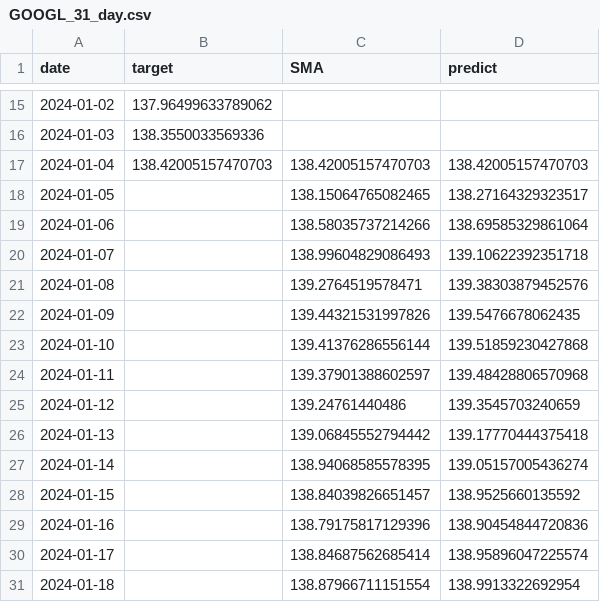
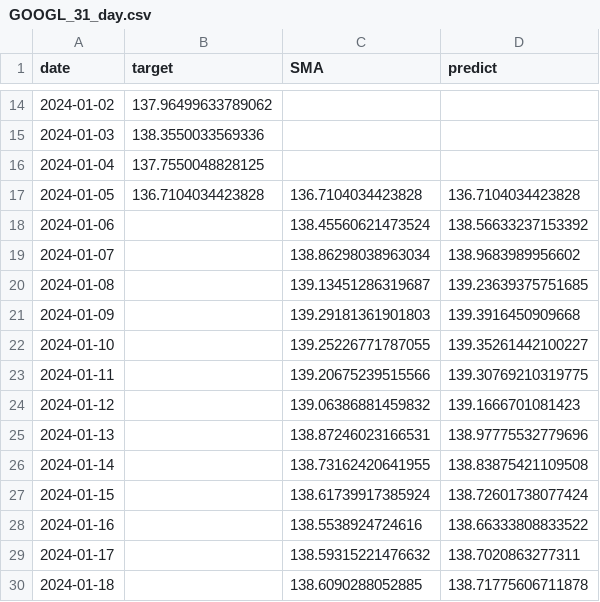
Before and after one commit to Alesandrio/ML-SD2023, a CSV file: Program/data_predictions/GOOGL_31_day.csv, drawn as a sheet; only a part is shown, gaps mark what is left out; the diff covers the shown part only.

```diff
--- a/Program/data_predictions/GOOGL_31_day.csv
+++ b/Program/data_predictions/GOOGL_31_day.csv
@@ -16,16 +15,16 @@ date,target,SMA,predict
 2024-01-03,138.3550033569336,,
-2024-01-04,138.42005157470703,138.42005157470703,138.42005157470703
-2024-01-05,,138.15064765082465,138.27164329323517
-2024-01-06,,138.58035737214266,138.69585329861064
-2024-01-07,,138.99604829086493,139.10622392351718
-2024-01-08,,139.2764519578471,139.38303879452576
-2024-01-09,,139.44321531997826,139.5476678062435
-2024-01-10,,139.41376286556144,139.51859230427868
-2024-01-11,,139.37901388602597,139.48428806570968
-2024-01-12,,139.24761440486,139.3545703240659
-2024-01-13,,139.06845552794442,139.17770444375418
-2024-01-14,,138.94068585578395,139.05157005436274
-2024-01-15,,138.84039826651457,138.9525660135592
-2024-01-16,,138.79175817129396,138.90454844720836
-2024-01-17,,138.84687562685414,138.95896047225574
-2024-01-18,,138.87966711151554,138.9913322692954
+2024-01-04,137.7550048828125,,
+2024-01-05,136.7104034423828,136.7104034423828,136.7104034423828
+2024-01-06,,138.45560621473524,138.56633237153392
+2024-01-07,,138.86298038963034,138.9683989956602
+2024-01-08,,139.13451286319687,139.23639375751685
+2024-01-09,,139.29181361901803,139.3916450909668
+2024-01-10,,139.25226771787055,139.35261442100227
+2024-01-11,,139.20675239515566,139.30769210319775
+2024-01-12,,139.06386881459832,139.1666701081423
+2024-01-13,,138.87246023166531,138.97775532779696
+2024-01-14,,138.73162420641955,138.83875421109508
+2024-01-15,,138.61739917385924,138.72601738077424
+2024-01-16,,138.5538924724616,138.66333808833522
+2024-01-17,,138.59315221476632,138.7020863277311
+2024-01-18,,138.6090288052885,138.71775606711878
```
Also changed, not shown: 1 added row, 1 removed row and 34 edited cells elsewhere in this file, Program/data_predictions/GOOGL_14_day.csv, Program/data_predictions/JNJ_31_day.csv, 44 other files.
